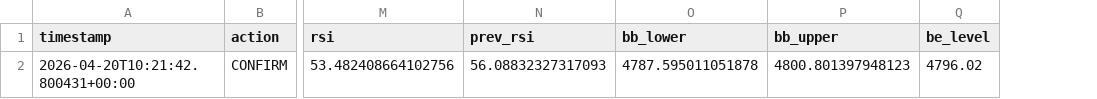
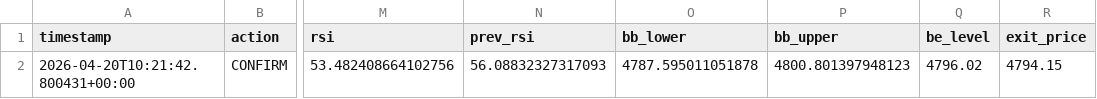
Before and after one commit to beer598623/xauusd-signal-bot, a CSV file: performance_log.csv, drawn as a sheet; only a part is shown, gaps mark what is left out; the diff names each change by its address in the sheet, - before the commit and + after, or states it on an @@ line.

Commit message:
perf: update exit price 2026-04-20T13:56 UTC

```diff
--- a/performance_log.csv
+++ b/performance_log.csv
+column R (exit_price), row 2: 4794.15
```
